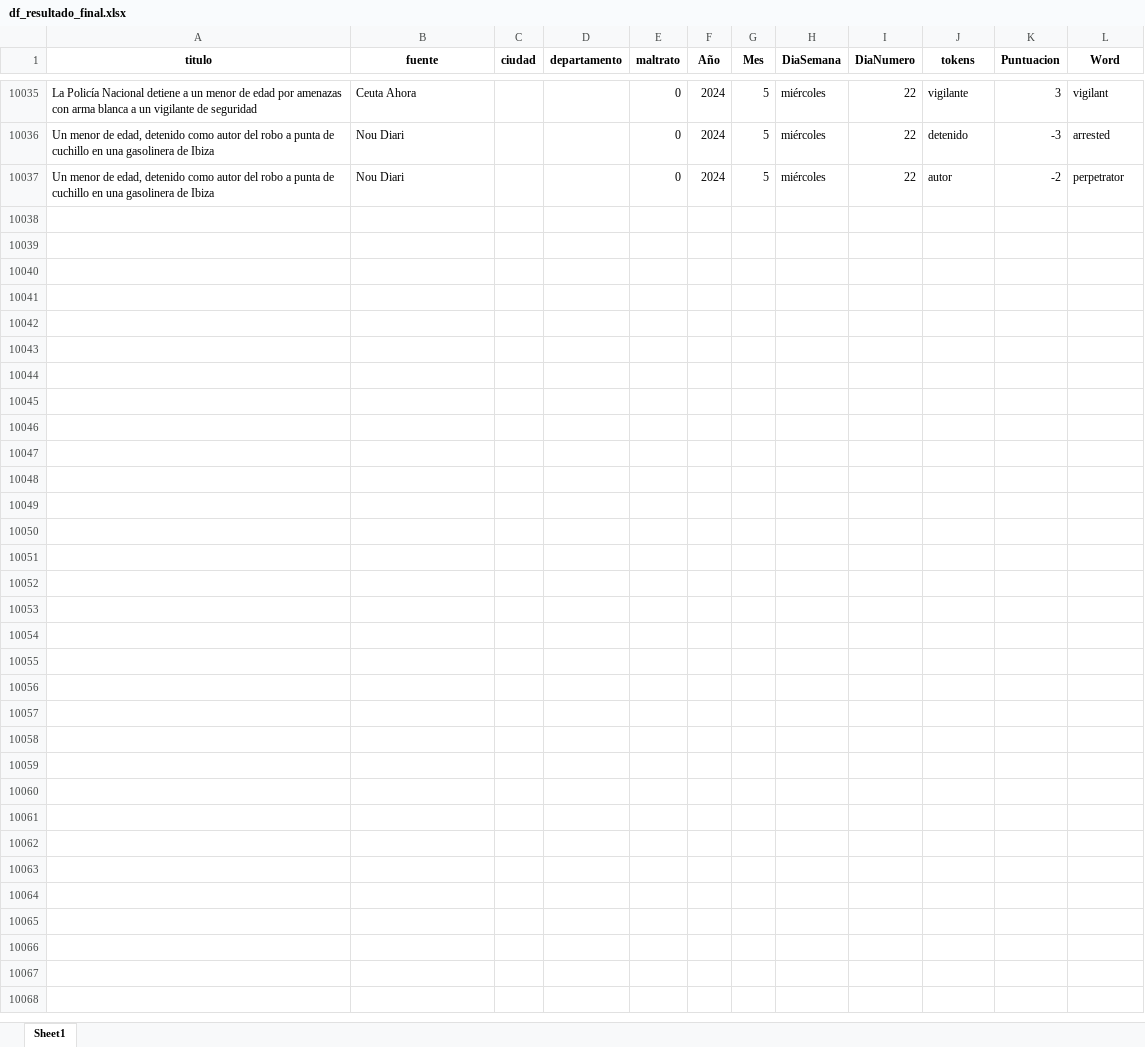
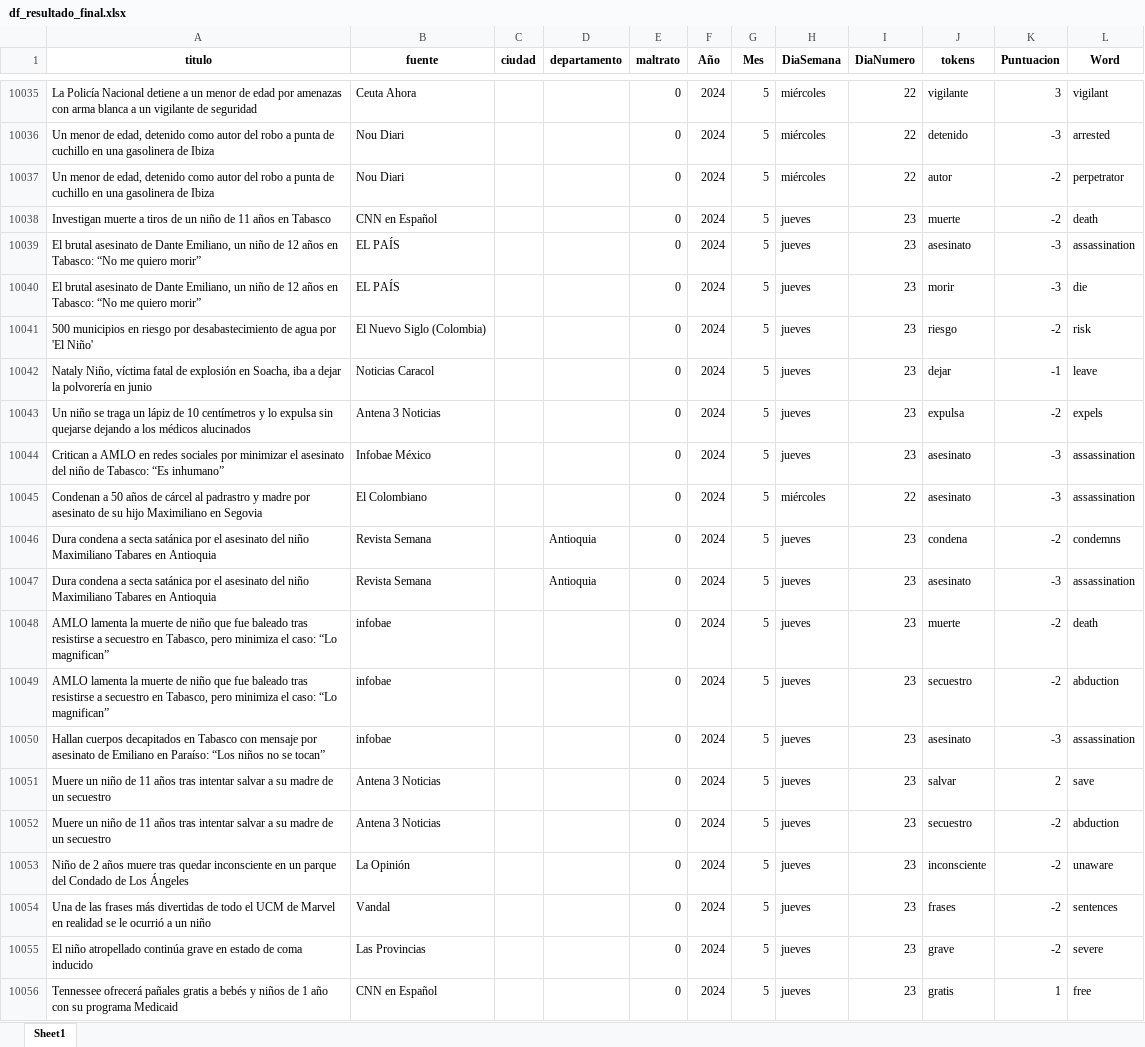
Before and after one commit to ICBF-Analitica/Monitoreo_de_medios, an Excel workbook: Data/df_resultado_final.xlsx, sheet Sheet1, drawn as a sheet; only a part is shown, gaps mark what is left out; values as stored, in another font and other column widths than the file's, no borders; the diff covers the shown part only; the diff names each change by its address in the sheet, - before the commit and + after, or states it on an @@ line.

```diff
--- a/Data/df_resultado_final.xlsx (sheet Sheet1)
+++ b/Data/df_resultado_final.xlsx (sheet Sheet1)
+row 10038: Investigan muerte a tiros de un niño de 11 años en Tabasco | CNN en Español |  |  | 0 | 2024 | 5 | jueves | 23 | muerte | -2 | death
+row 10039: El brutal asesinato de Dante Emiliano, un niño de 12 años en Tabasco: “No me quiero morir” | EL PAÍS |  |  | 0 | 2024 | 5 | jueves | 23 | asesinato | -3 | assassination
+row 10040: El brutal asesinato de Dante Emiliano, un niño de 12 años en Tabasco: “No me quiero morir” | EL PAÍS |  |  | 0 | 2024 | 5 | jueves | 23 | morir | -3 | die
+row 10041: 500 municipios en riesgo por desabastecimiento de agua por 'El Niño' | El Nuevo Siglo (Colombia) |  |  | 0 | 2024 | 5 | jueves | 23 | riesgo | -2 | risk
+row 10042: Nataly Niño, víctima fatal de explosión en Soacha, iba a dejar la polvorería en junio | Noticias Caracol |  |  | 0 | 2024 | 5 | jueves | 23 | dejar | -1 | leave
+row 10043: Un niño se traga un lápiz de 10 centímetros y lo expulsa sin quejarse dejando a los médicos alucinados | Antena 3 Noticias |  |  | 0 | 2024 | 5 | jueves | 23 | expulsa | -2 | expels
+row 10044: Critican a AMLO en redes sociales por minimizar el asesinato del niño de Tabasco: “Es inhumano” | Infobae México |  |  | 0 | 2024 | 5 | jueves | 23 | asesinato | -3 | assassination
+row 10045: Condenan a 50 años de cárcel al padrastro y madre por asesinato de su hijo Maximiliano en Segovia | El Colombiano |  |  | 0 | 2024 | 5 | miércoles | 22 | asesinato | -3 | assassination
+row 10046: Dura condena a secta satánica por el asesinato del niño Maximiliano Tabares en Antioquia | Revista Semana |  | Antioquia | 0 | 2024 | 5 | jueves | 23 | condena | -2 | condemns
+row 10047: Dura condena a secta satánica por el asesinato del niño Maximiliano Tabares en Antioquia | Revista Semana |  | Antioquia | 0 | 2024 | 5 | jueves | 23 | asesinato | -3 | assassination
+row 10048: AMLO lamenta la muerte de niño que fue baleado tras resistirse a secuestro en Tabasco, pero minimiza el caso: “Lo magnifican” | infobae |  |  | 0 | 2024 | 5 | jueves | 23 | muerte | -2 | death
+row 10049: AMLO lamenta la muerte de niño que fue baleado tras resistirse a secuestro en Tabasco, pero minimiza el caso: “Lo magnifican” | infobae |  |  | 0 | 2024 | 5 | jueves | 23 | secuestro | -2 | abduction
+row 10050: Hallan cuerpos decapitados en Tabasco con mensaje por asesinato de Emiliano en Paraíso: “Los niños no se tocan” | infobae |  |  | 0 | 2024 | 5 | jueves | 23 | asesinato | -3 | assassination
+row 10051: Muere un niño de 11 años tras intentar salvar a su madre de un secuestro | Antena 3 Noticias |  |  | 0 | 2024 | 5 | jueves | 23 | salvar | 2 | save
+row 10052: Muere un niño de 11 años tras intentar salvar a su madre de un secuestro | Antena 3 Noticias |  |  | 0 | 2024 | 5 | jueves | 23 | secuestro | -2 | abduction
+row 10053: Niño de 2 años muere tras quedar inconsciente en un parque del Condado de Los Ángeles | La Opinión |  |  | 0 | 2024 | 5 | jueves | 23 | inconsciente | -2 | unaware
+row 10054: Una de las frases más divertidas de todo el UCM de Marvel en realidad se le ocurrió a un niño | Vandal |  |  | 0 | 2024 | 5 | jueves | 23 | frases | -2 | sentences
+row 10055: El niño atropellado continúa grave en estado de coma inducido | Las Provincias |  |  | 0 | 2024 | 5 | jueves | 23 | grave | -2 | severe
+row 10056: Tennessee ofrecerá pañales gratis a bebés y niños de 1 año con su programa Medicaid | CNN en Español |  |  | 0 | 2024 | 5 | jueves | 23 | gratis | 1 | free
```
Also changed, not shown: 73 added rows elsewhere in this sheet, 1 other file.
